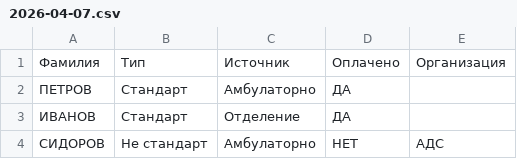
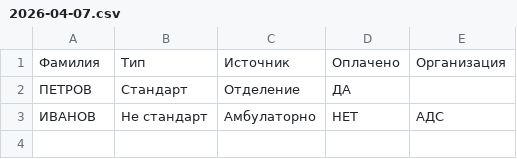
Before and after one commit to Oleg-YTS/ritual, a CSV file: morg/2026-04/2026-04-07.csv, drawn as a sheet.

Commit message:
Смена 2026-04-07

```diff
--- a/morg/2026-04/2026-04-07.csv
+++ b/morg/2026-04/2026-04-07.csv
@@ -1,4 +1,3 @@
 Фамилия,Тип,Источник,Оплачено,Организация
-ПЕТРОВ,Стандарт,Амбулаторно,ДА,
-ИВАНОВ,Стандарт,Отделение,ДА,
-СИДОРОВ,Не стандарт,Амбулаторно,НЕТ,АДС
+ПЕТРОВ,Стандарт,Отделение,ДА,
+ИВАНОВ,Не стандарт,Амбулаторно,НЕТ,АДС
```
